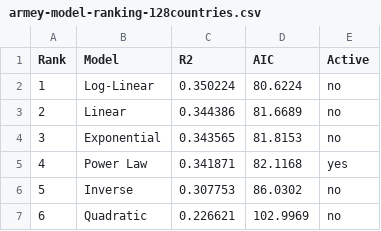
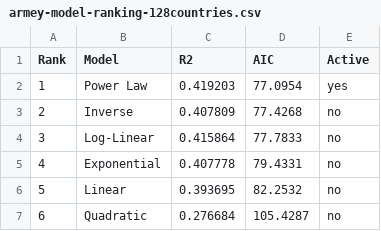
Before and after one commit to julienreszka/julienreszka.github.io, a CSV file: economic-simulator/armey-model-ranking-128countries.csv, drawn as a sheet.

Commit message:
feat: update model ranking with corrected R² and AIC values for accuracy

```diff
--- a/economic-simulator/armey-model-ranking-128countries.csv
+++ b/economic-simulator/armey-model-ranking-128countries.csv
@@ -1,7 +1,7 @@
 Rank,Model,R2,AIC,Active
-1,Log-Linear,0.350224,80.6224,no
-2,Linear,0.344386,81.6689,no
-3,Exponential,0.343565,81.8153,no
-4,Power Law,0.341871,82.1168,yes
-5,Inverse,0.307753,86.0302,no
-6,Quadratic,0.226621,102.9969,no
+1,Power Law,0.419203,77.0954,yes
+2,Inverse,0.407809,77.4268,no
+3,Log-Linear,0.415864,77.7833,no
+4,Exponential,0.407778,79.4331,no
+5,Linear,0.393695,82.2532,no
+6,Quadratic,0.276684,105.4287,no
```
Also changed, not shown: 1 other file.
